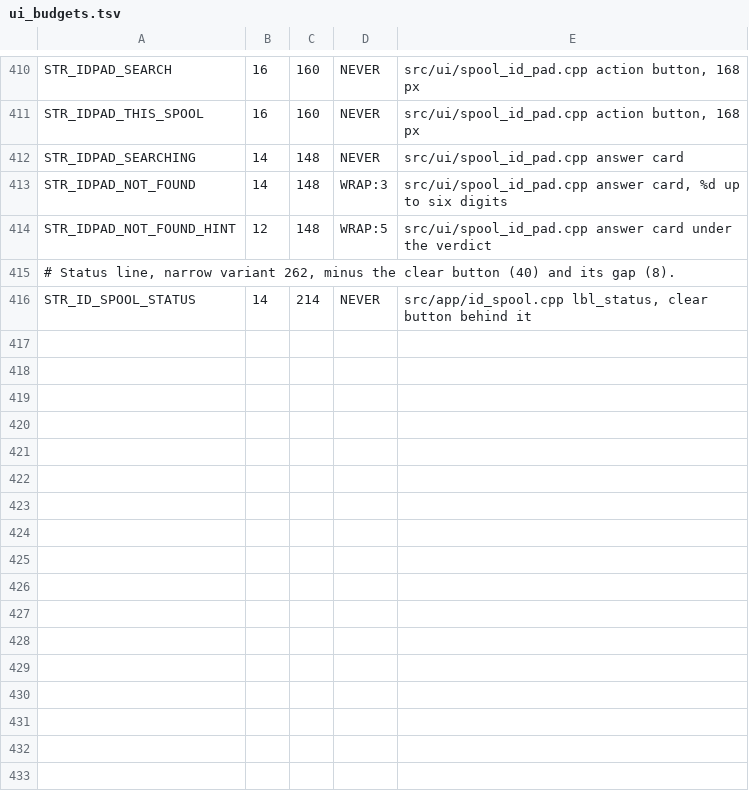
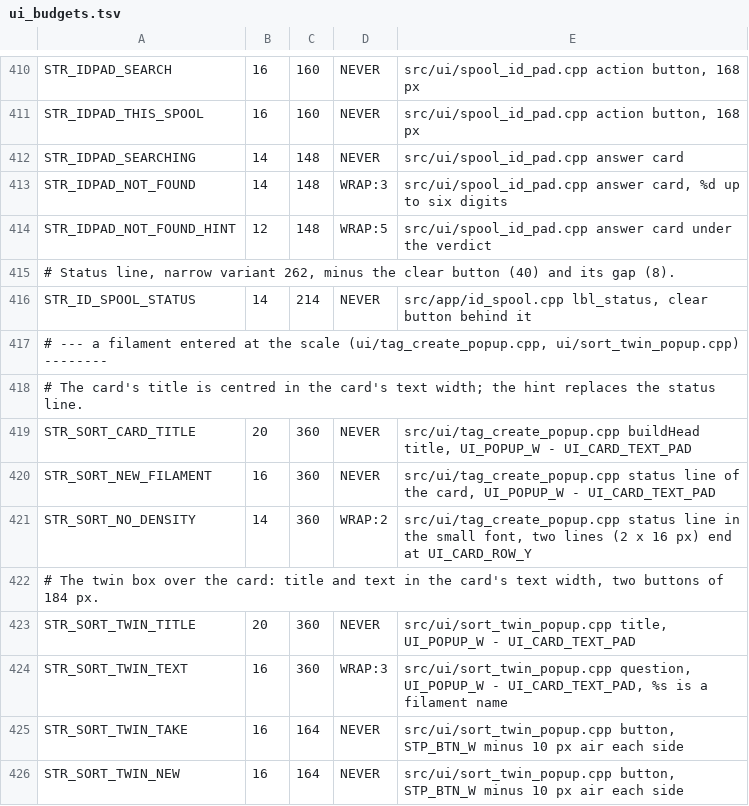
Before and after one commit to Eifel-Joe/SpoolmanScale, a TSV file: tools/ui_budgets.tsv, drawn as a sheet; only a part is shown, gaps mark what is left out.

```diff
--- a/tools/ui_budgets.tsv
+++ b/tools/ui_budgets.tsv
@@ -416 +416,11 @@ STR_IDPAD_NOT_FOUND_HINT	12	148	WRAP:5	src/ui/spool_id_pad.cpp answer card under
 STR_ID_SPOOL_STATUS	14	214	NEVER	src/app/id_spool.cpp lbl_status, clear button behind it
+# --- a filament entered at the scale (ui/tag_create_popup.cpp, ui/sort_twin_popup.cpp) --------
+# The card's title is centred in the card's text width; the hint replaces the status line.
+STR_SORT_CARD_TITLE	20	360	NEVER	src/ui/tag_create_popup.cpp buildHead title, UI_POPUP_W - UI_CARD_TEXT_PAD
+STR_SORT_NEW_FILAMENT	16	360	NEVER	src/ui/tag_create_popup.cpp status line of the card, UI_POPUP_W - UI_CARD_TEXT_PAD
+STR_SORT_NO_DENSITY	14	360	WRAP:2	src/ui/tag_create_popup.cpp status line in the small font, two lines (2 x 16 px) end at UI_CARD_ROW_Y
+# The twin box over the card: title and text in the card's text width, two buttons of 184 px.
+STR_SORT_TWIN_TITLE	20	360	NEVER	src/ui/sort_twin_popup.cpp title, UI_POPUP_W - UI_CARD_TEXT_PAD
+STR_SORT_TWIN_TEXT	16	360	WRAP:3	src/ui/sort_twin_popup.cpp question, UI_POPUP_W - UI_CARD_TEXT_PAD, %s is a filament name
+STR_SORT_TWIN_TAKE	16	164	NEVER	src/ui/sort_twin_popup.cpp button, STP_BTN_W minus 10 px air each side
+STR_SORT_TWIN_NEW	16	164	NEVER	src/ui/sort_twin_popup.cpp button, STP_BTN_W minus 10 px air each side
```
Also changed, not shown: 6 other files.
